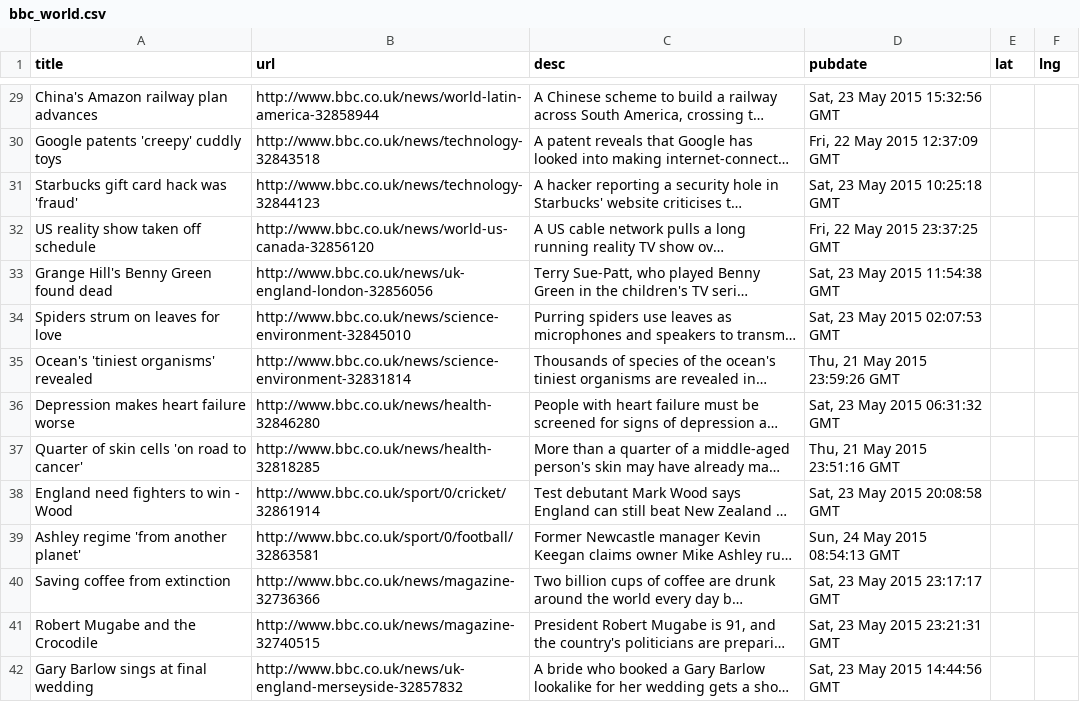
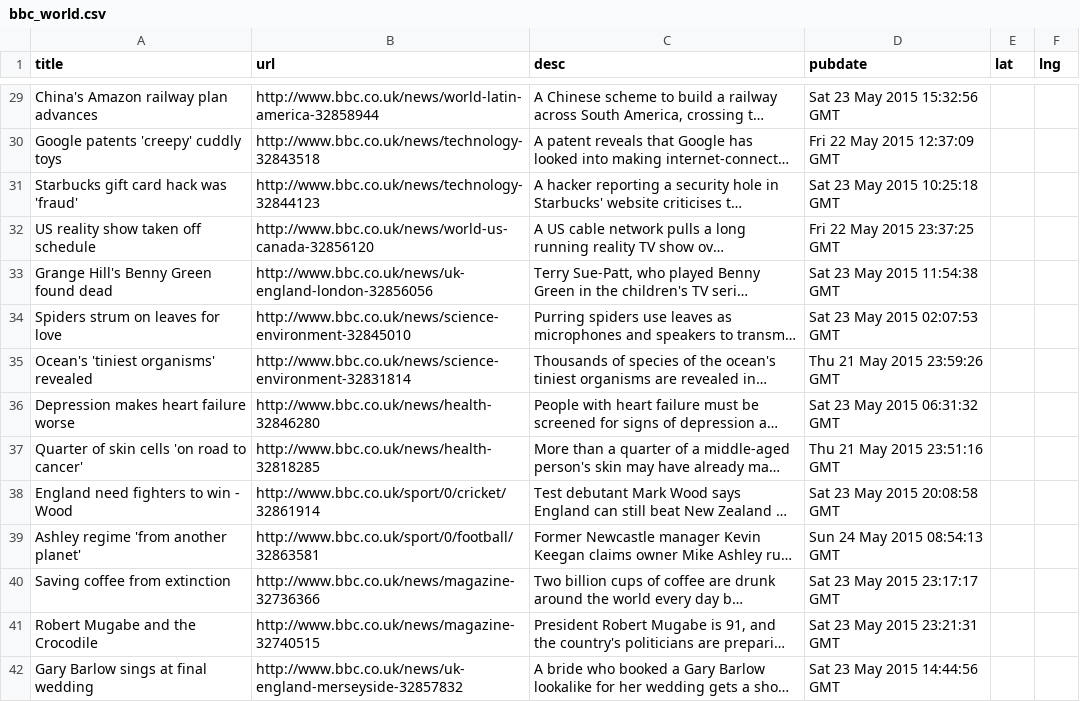
Before and after one commit to GISupportICRC/python_scrapping, a CSV file: bbc_world.csv, drawn as a sheet; only a part is shown, gaps mark what is left out; long unchanged cells end in …; the diff covers the shown part only; the diff names each change by its address in the sheet, - before the commit and + after, or states it on an @@ line.

Commit message:
updated news
I removed the comma in the pubdate column to make it more beautiful in
github

```diff
--- a/bbc_world.csv
+++ b/bbc_world.csv
-D29 (pubdate): Sat, 23 May 2015 15:32:56 GMT
+D29 (pubdate): Sat 23 May 2015 15:32:56 GMT
-D30 (pubdate): Fri, 22 May 2015 12:37:09 GMT
+D30 (pubdate): Fri 22 May 2015 12:37:09 GMT
-D31 (pubdate): Sat, 23 May 2015 10:25:18 GMT
+D31 (pubdate): Sat 23 May 2015 10:25:18 GMT
-D32 (pubdate): Fri, 22 May 2015 23:37:25 GMT
+D32 (pubdate): Fri 22 May 2015 23:37:25 GMT
-D33 (pubdate): Sat, 23 May 2015 11:54:38 GMT
+D33 (pubdate): Sat 23 May 2015 11:54:38 GMT
-D34 (pubdate): Sat, 23 May 2015 02:07:53 GMT
+D34 (pubdate): Sat 23 May 2015 02:07:53 GMT
-D35 (pubdate): Thu, 21 May 2015 23:59:26 GMT
+D35 (pubdate): Thu 21 May 2015 23:59:26 GMT
-D36 (pubdate): Sat, 23 May 2015 06:31:32 GMT
+D36 (pubdate): Sat 23 May 2015 06:31:32 GMT
-D37 (pubdate): Thu, 21 May 2015 23:51:16 GMT
+D37 (pubdate): Thu 21 May 2015 23:51:16 GMT
-D38 (pubdate): Sat, 23 May 2015 20:08:58 GMT
+D38 (pubdate): Sat 23 May 2015 20:08:58 GMT
-D39 (pubdate): Sun, 24 May 2015 08:54:13 GMT
+D39 (pubdate): Sun 24 May 2015 08:54:13 GMT
-D40 (pubdate): Sat, 23 May 2015 23:17:17 GMT
+D40 (pubdate): Sat 23 May 2015 23:17:17 GMT
-D41 (pubdate): Sat, 23 May 2015 23:21:31 GMT
+D41 (pubdate): Sat 23 May 2015 23:21:31 GMT
-D42 (pubdate): Sat, 23 May 2015 14:44:56 GMT
+D42 (pubdate): Sat 23 May 2015 14:44:56 GMT
```
Also changed, not shown: 53 edited cells elsewhere in this file, 1 other file.
